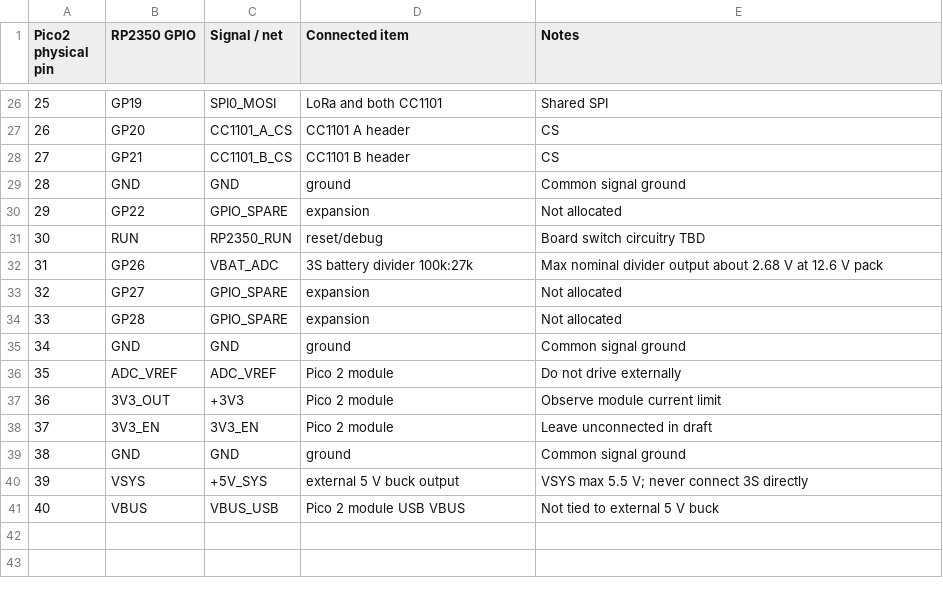
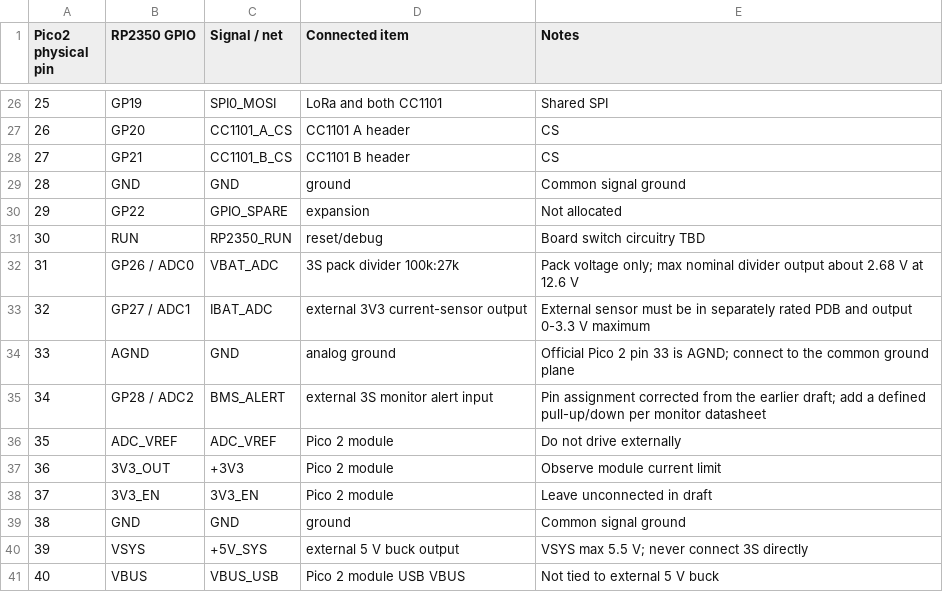
Before and after one commit to BenMohStem/IntelQCopter, a CSV file: hardware/flight_controller_pcb/pin_map.csv, drawn as a sheet; only a part is shown, gaps mark what is left out.

```diff
--- a/hardware/flight_controller_pcb/pin_map.csv
+++ b/hardware/flight_controller_pcb/pin_map.csv
@@ -31,6 +31,6 @@ Pico2 physical pin,RP2350 GPIO,Signal / net,Connected item,Notes
 30,RUN,RP2350_RUN,reset/debug,Board switch circuitry TBD
-31,GP26,VBAT_ADC,3S battery divider 100k:27k,Max nominal divider output about 2.68 V at 12.6 V pack
-32,GP27,GPIO_SPARE,expansion,Not allocated
-33,GP28,GPIO_SPARE,expansion,Not allocated
-34,GND,GND,ground,Common signal ground
+31,GP26 / ADC0,VBAT_ADC,3S pack divider 100k:27k,Pack voltage only; max nominal divider output about 2.68 V at 12.6 V
+32,GP27 / ADC1,IBAT_ADC,external 3V3 current-sensor output,External sensor must be in separately rated PDB and output 0-3.3 V maximum
+33,AGND,GND,analog ground,Official Pico 2 pin 33 is AGND; connect to the common ground plane
+34,GP28 / ADC2,BMS_ALERT,external 3S monitor alert input,Pin assignment corrected from the earlier draft; add a defined pull-up/down per monitor datasheet
 35,ADC_VREF,ADC_VREF,Pico 2 module,Do not drive externally
```
Also changed, not shown: hardware/flight_controller_pcb/bom.csv, 17 other files.
